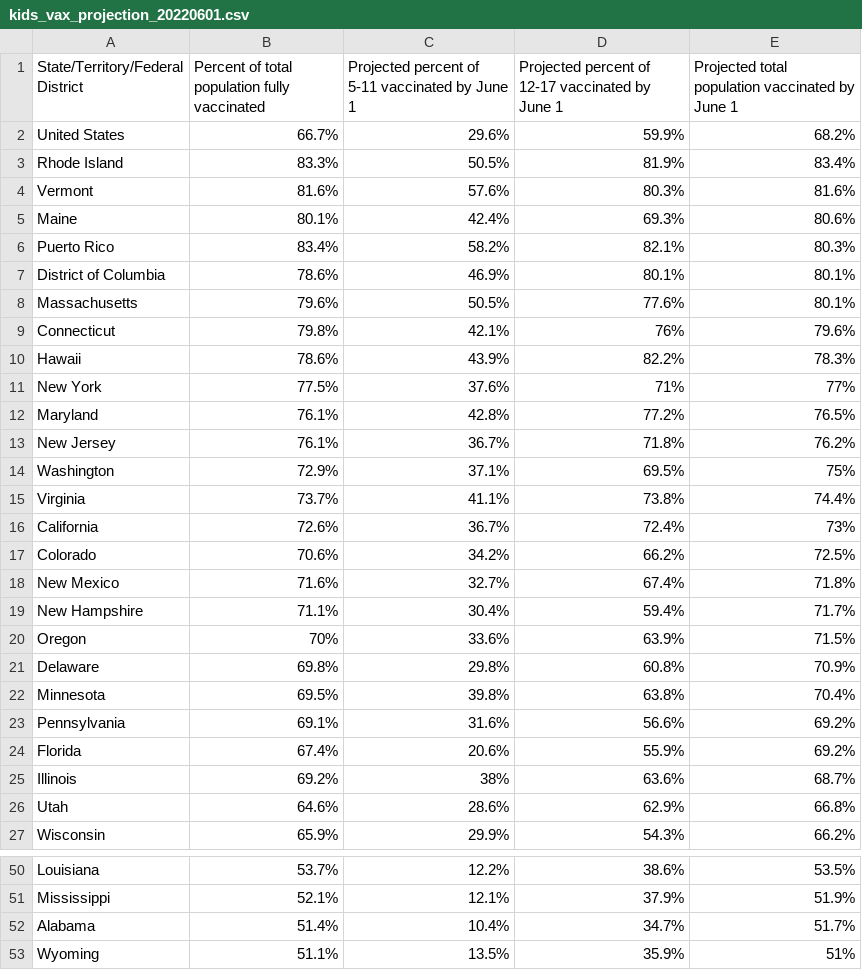
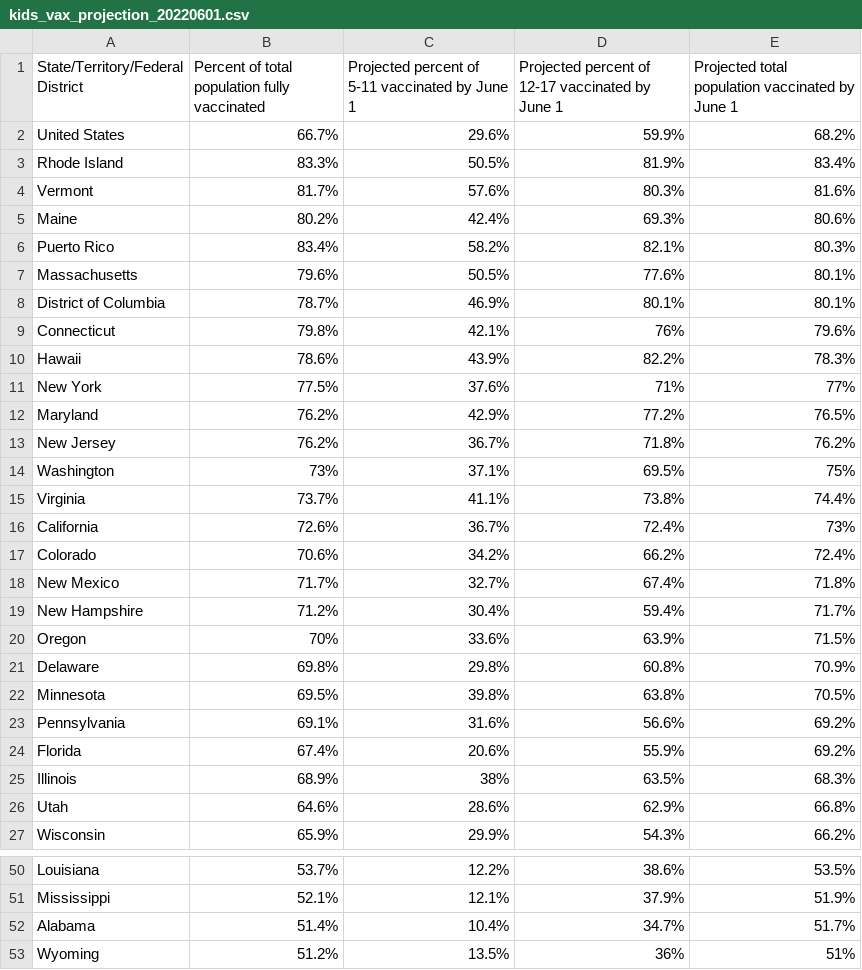
Before and after one commit to Dotdash-Data-Journalism/2022_VWH_kids_vax_projection_june_1, a CSV file: visualizations/kids_vax_projection_20220601.csv, drawn as a sheet; only a part is shown, gaps mark what is left out; the diff covers the shown part only.

```diff
--- a/visualizations/kids_vax_projection_20220601.csv
+++ b/visualizations/kids_vax_projection_20220601.csv
@@ -3,7 +3,7 @@ United States,66.7%,29.6%,59.9%,68.2%
 Rhode Island,83.3%,50.5%,81.9%,83.4%
-Vermont,81.6%,57.6%,80.3%,81.6%
-Maine,80.1%,42.4%,69.3%,80.6%
+Vermont,81.7%,57.6%,80.3%,81.6%
+Maine,80.2%,42.4%,69.3%,80.6%
 Puerto Rico,83.4%,58.2%,82.1%,80.3%
-District of Columbia,78.6%,46.9%,80.1%,80.1%
 Massachusetts,79.6%,50.5%,77.6%,80.1%
+District of Columbia,78.7%,46.9%,80.1%,80.1%
 Connecticut,79.8%,42.1%,76%,79.6%
@@ -11,16 +11,16 @@ Hawaii,78.6%,43.9%,82.2%,78.3%
 New York,77.5%,37.6%,71%,77%
-Maryland,76.1%,42.8%,77.2%,76.5%
-New Jersey,76.1%,36.7%,71.8%,76.2%
-Washington,72.9%,37.1%,69.5%,75%
+Maryland,76.2%,42.9%,77.2%,76.5%
+New Jersey,76.2%,36.7%,71.8%,76.2%
+Washington,73%,37.1%,69.5%,75%
 Virginia,73.7%,41.1%,73.8%,74.4%
 California,72.6%,36.7%,72.4%,73%
-Colorado,70.6%,34.2%,66.2%,72.5%
-New Mexico,71.6%,32.7%,67.4%,71.8%
-New Hampshire,71.1%,30.4%,59.4%,71.7%
+Colorado,70.6%,34.2%,66.2%,72.4%
+New Mexico,71.7%,32.7%,67.4%,71.8%
+New Hampshire,71.2%,30.4%,59.4%,71.7%
 Oregon,70%,33.6%,63.9%,71.5%
 Delaware,69.8%,29.8%,60.8%,70.9%
-Minnesota,69.5%,39.8%,63.8%,70.4%
+Minnesota,69.5%,39.8%,63.8%,70.5%
 Pennsylvania,69.1%,31.6%,56.6%,69.2%
 Florida,67.4%,20.6%,55.9%,69.2%
-Illinois,69.2%,38%,63.6%,68.7%
+Illinois,68.9%,38%,63.5%,68.3%
 Utah,64.6%,28.6%,62.9%,66.8%
@@ -52,2 +52,2 @@ Mississippi,52.1%,12.1%,37.9%,51.9%
 Alabama,51.4%,10.4%,34.7%,51.7%
-Wyoming,51.1%,13.5%,35.9%,51%
+Wyoming,51.2%,13.5%,36%,51%
```
Also changed, not shown: 1 moved row and 8 edited cells elsewhere in this file.
